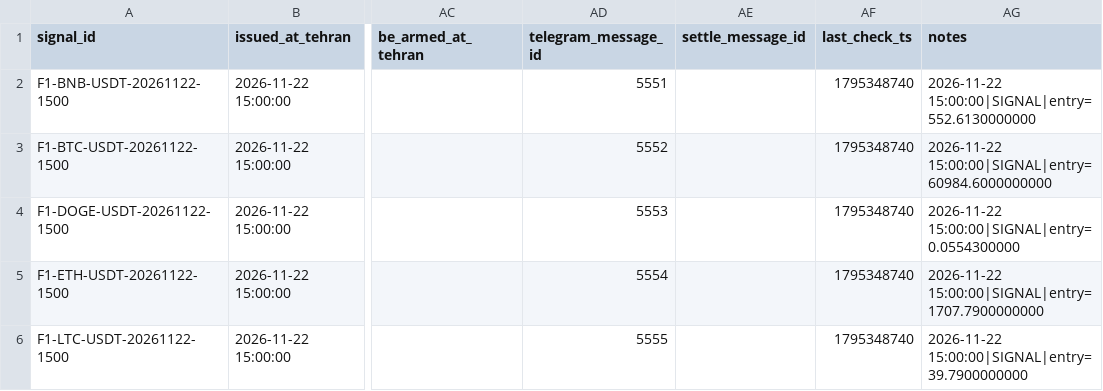
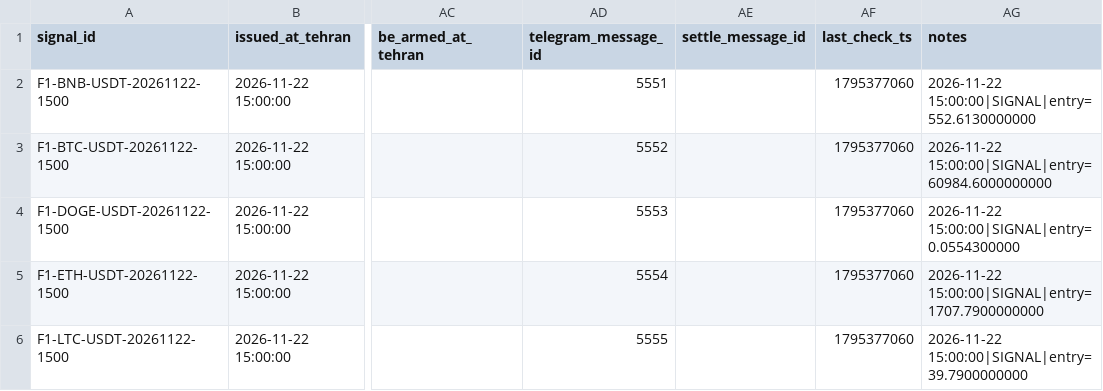
Before and after one commit to khosroabadiMehdi/PentaSignal, a CSV file: data/signals/2026-11-22.csv, drawn as a sheet; only a part is shown, gaps mark what is left out; the diff names each change by its address in the sheet, - before the commit and + after, or states it on an @@ line.

```diff
--- a/data/signals/2026-11-22.csv
+++ b/data/signals/2026-11-22.csv
-AF2:AF6 (last_check_ts): 1795348740
+AF2:AF6 (last_check_ts): 1795377060
```
Also changed, not shown: 22 other files.
